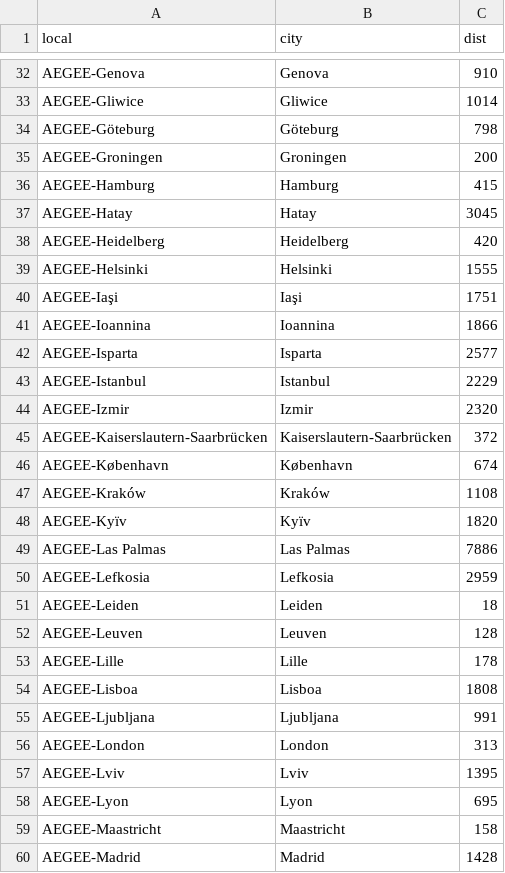
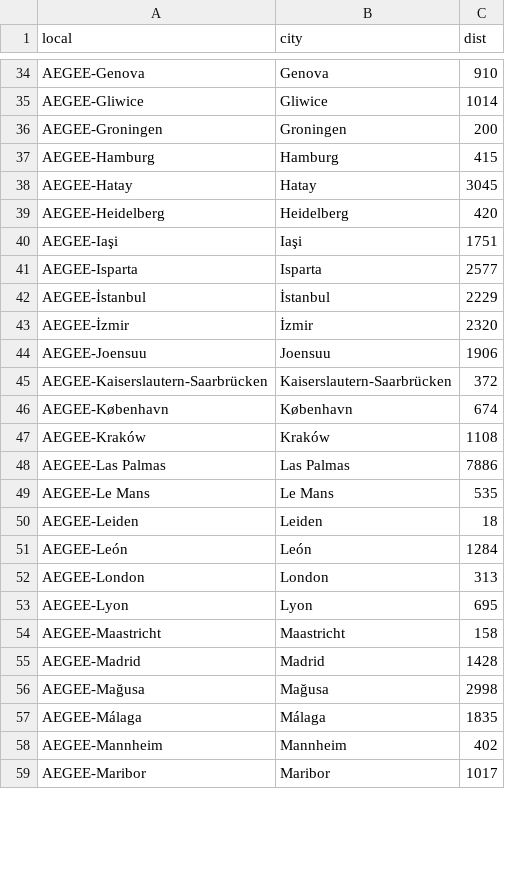
Before and after one commit to AEGEE-Delft/spm-site, a CSV file: src/assets/calc.csv, drawn as a sheet; only a part is shown, gaps mark what is left out; the shorter side is filled out with more unchanged rows; the diff covers the shown part only.

Commit message:
Update local list

```diff
--- a/src/assets/calc.csv
+++ b/src/assets/calc.csv
@@ -33,3 +35,2 @@ AEGEE-Genova,Genova,910
 AEGEE-Gliwice,Gliwice,1014
-AEGEE-Göteburg,Göteburg,798
 AEGEE-Groningen,Groningen,200
@@ -38,8 +39,7 @@ AEGEE-Hatay,Hatay,3045
 AEGEE-Heidelberg,Heidelberg,420
-AEGEE-Helsinki,Helsinki,1555
 AEGEE-Iaşi,Iaşi,1751
-AEGEE-Ioannina,Ioannina,1866
 AEGEE-Isparta,Isparta,2577
-AEGEE-Istanbul,Istanbul,2229
-AEGEE-Izmir,Izmir,2320
+AEGEE-İstanbul,İstanbul,2229
+AEGEE-İzmir,İzmir,2320
+AEGEE-Joensuu,Joensuu,1906
 AEGEE-Kaiserslautern-Saarbrücken,Kaiserslautern-Saarbrücken,372
@@ -47,12 +47,7 @@ AEGEE-København,København,674
 AEGEE-Kraków,Kraków,1108
-AEGEE-Kyïv,Kyïv,1820
 AEGEE-Las Palmas,Las Palmas,7886
-AEGEE-Lefkosia,Lefkosia,2959
+AEGEE-Le Mans,Le Mans,535
 AEGEE-Leiden,Leiden,18
-AEGEE-Leuven,Leuven,128
-AEGEE-Lille,Lille,178
-AEGEE-Lisboa,Lisboa,1808
-AEGEE-Ljubljana,Ljubljana,991
+AEGEE-León,León,1284
 AEGEE-London,London,313
-AEGEE-Lviv,Lviv,1395
 AEGEE-Lyon,Lyon,695
```
Also changed, not shown: 5 added rows, 9 removed rows and 6 edited cells elsewhere in this file.
